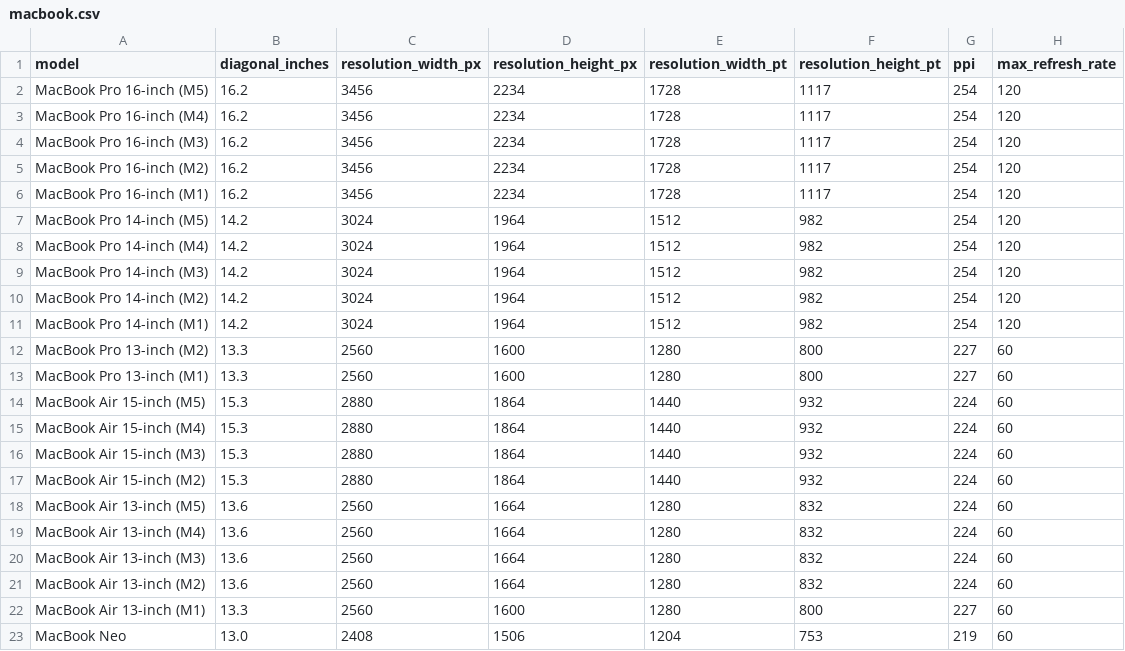
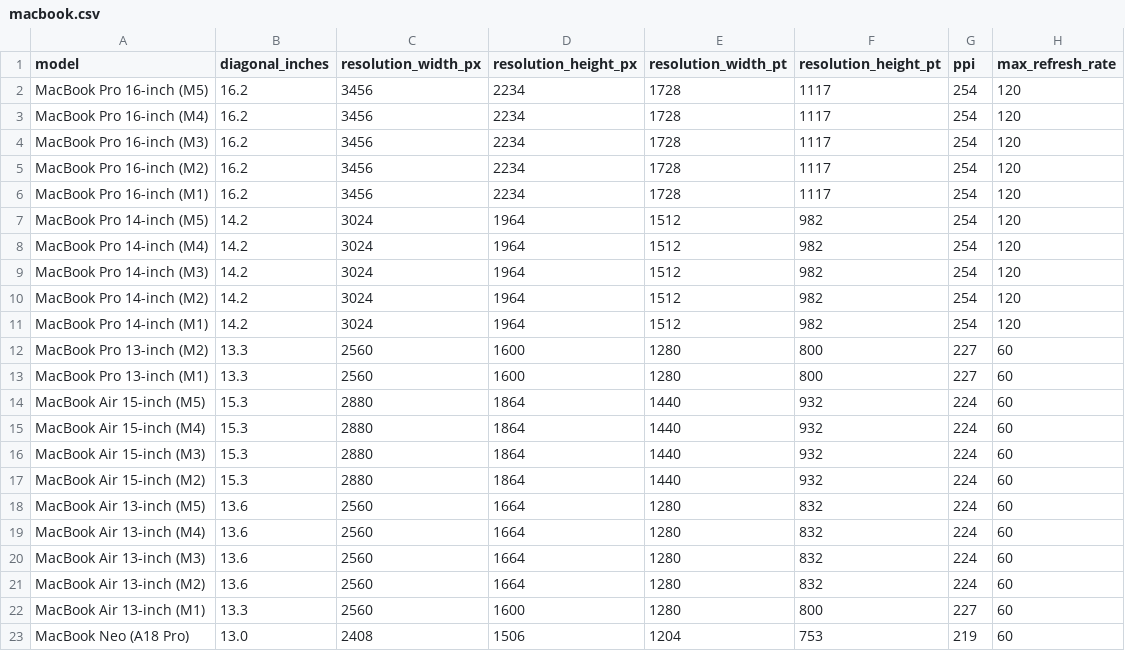
Before and after one commit to piotrbakker/diagonal, a CSV file: csv/macbook.csv, drawn as a sheet.

Commit message:
Rename MacBook Neo to include A18 Pro chip identifier

```diff
--- a/csv/macbook.csv
+++ b/csv/macbook.csv
@@ -22,2 +22,2 @@ MacBook Air 13-inch (M2),13.6,2560,1664,1280,832,224,60
 MacBook Air 13-inch (M1),13.3,2560,1600,1280,800,227,60
-MacBook Neo,13.0,2408,1506,1204,753,219,60
+MacBook Neo (A18 Pro),13.0,2408,1506,1204,753,219,60
```
Also changed, not shown: 3 other files.
